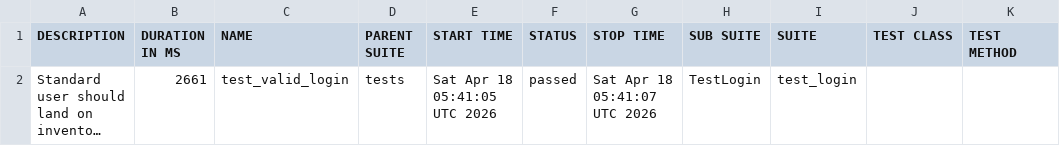
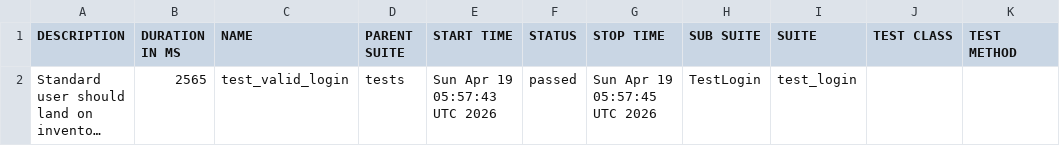
Before and after one commit to SivaReddy184/Playwright-Pytest-AI-driven-framework, a CSV file: data/suites.csv, drawn as a sheet; long unchanged cells end in …; the diff names each change by its address in the sheet, - before the commit and + after, or states it on an @@ line.

```diff
--- a/data/suites.csv
+++ b/data/suites.csv
-B2 (DURATION IN MS): 2661
+B2 (DURATION IN MS): 2565
-E2 (START TIME): Sat Apr 18 05:41:05 UTC 2026
+E2 (START TIME): Sun Apr 19 05:57:43 UTC 2026
-G2 (STOP TIME): Sat Apr 18 05:41:07 UTC 2026
+G2 (STOP TIME): Sun Apr 19 05:57:45 UTC 2026
```
Also changed, not shown: 24 other files.
